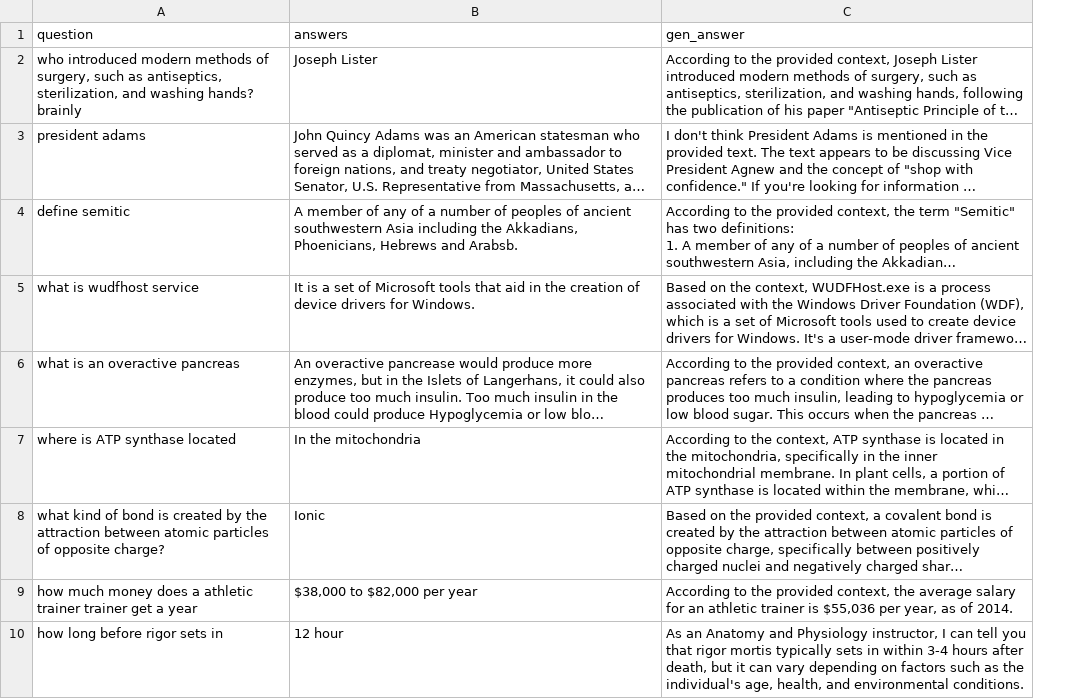
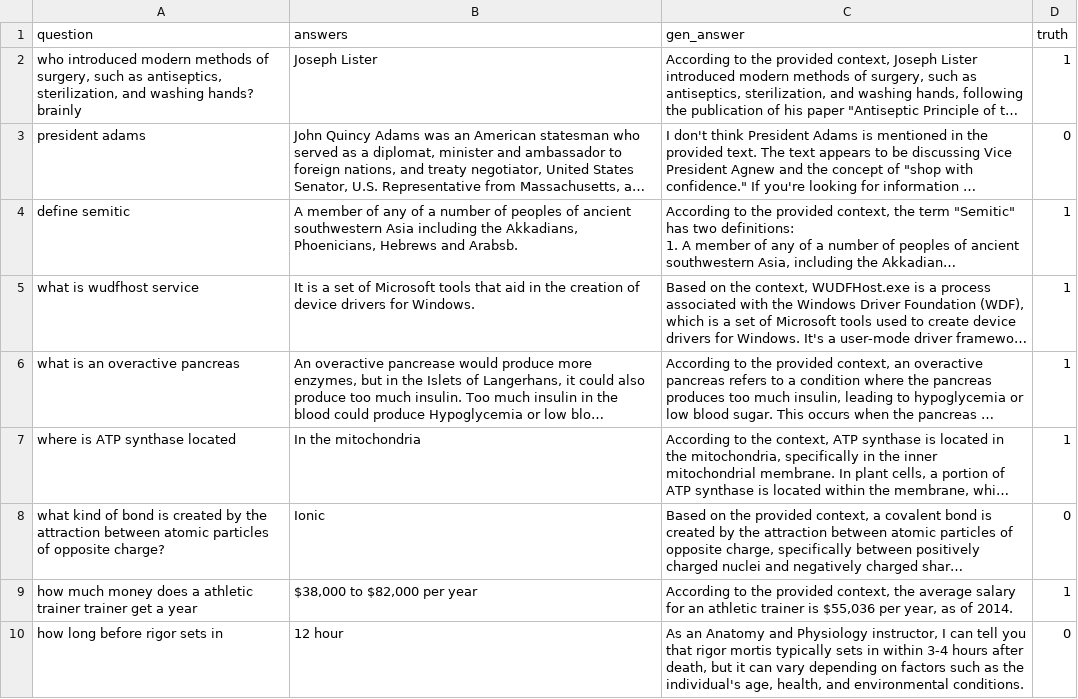
Before and after one commit to MarcusO17/RAG-FYP2024, a CSV file: data/MainDataset/results/Official/Advanced_RAG.csv, drawn as a sheet; only a part is shown; long unchanged cells end in …; the diff names each change by its address in the sheet, - before the commit and + after, or states it on an @@ line.

```diff
--- a/data/MainDataset/results/Official/Advanced_RAG.csv
+++ b/data/MainDataset/results/Official/Advanced_RAG.csv
+column D (truth), rows 2-10: 1 | 0 | 1 | 1 | 1 | 1 | 0 | 1 | 0
```
Also changed, not shown: 1 other file.
